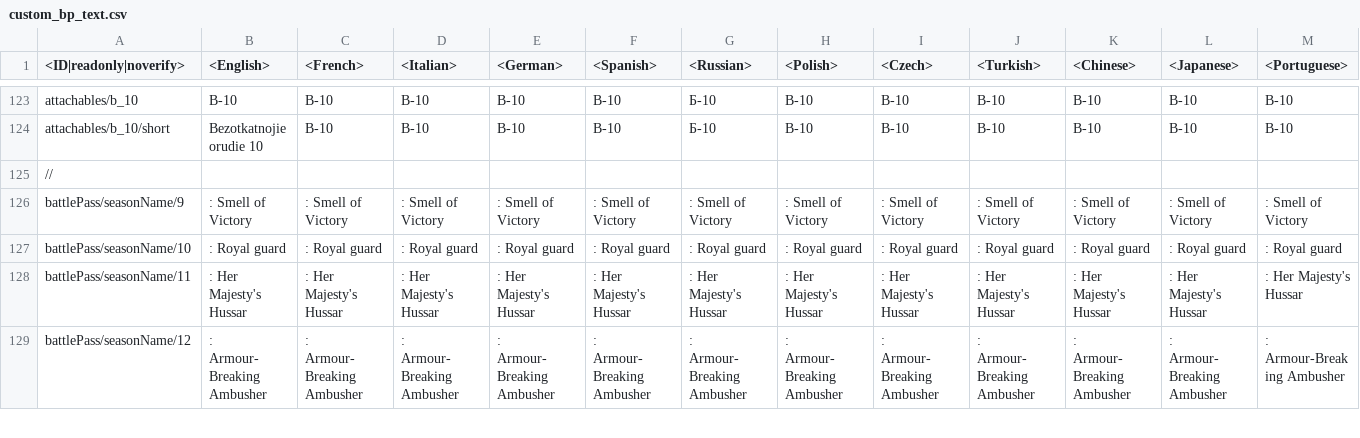
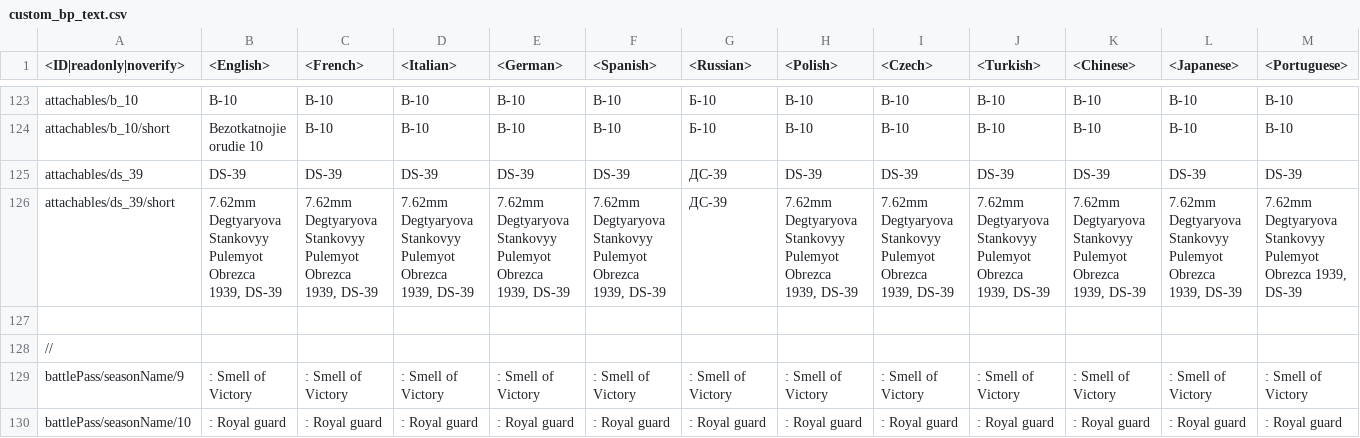
Before and after one commit to leroyonly/warthunder-lang, a CSV file: custom_bp_text.csv, drawn as a sheet; only a part is shown, gaps mark what is left out; the shorter side is filled out with more unchanged rows; rows hold the shown columns only; the diff names each change by its address in the sheet, - before the commit and + after, or states it on an @@ line.

Commit message:
DS-39 support

```diff
--- a/custom_bp_text.csv
+++ b/custom_bp_text.csv
+row 125: attachables/ds_39 | DS-39 | DS-39 | DS-39 | DS-39 | DS-39 | ДС-39 | DS-39 | DS-39 | DS-39 | DS-39 | DS-39 | DS-39
+row 126: attachables/ds_39/short | 7.62mm Degtyaryova Stankovyy Pulemyot Obrezca 1939, DS-39 | 7.62mm Degtyaryova Stankovyy Pulemyot Obrezca 1939, DS-39 | 7.62mm Degtyaryova Stankovyy Pulemyot Obrezca 1939, DS-39 | 7.62mm Degtyaryova Stankovyy Pulemyot Obrezca 1939, DS-39 | 7.62mm Degtyaryova Stankovyy Pulemyot Obrezca 1939, DS-39 | ДС-39 | 7.62mm Degtyaryova Stankovyy Pulemyot Obrezca 1939, DS-39 | 7.62mm Degtyaryova Stankovyy Pulemyot Obrezca 1939, DS-39 | 7.62mm Degtyaryova Stankovyy Pulemyot Obrezca 1939, DS-39 | 7.62mm Degtyaryova Stankovyy Pulemyot Obrezca 1939, DS-39 | 7.62mm Degtyaryova Stankovyy Pulemyot Obrezca 1939, DS-39 | 7.62mm Degtyaryova Stankovyy Pulemyot Obrezca 1939, DS-39
+row 127: (empty)
```
